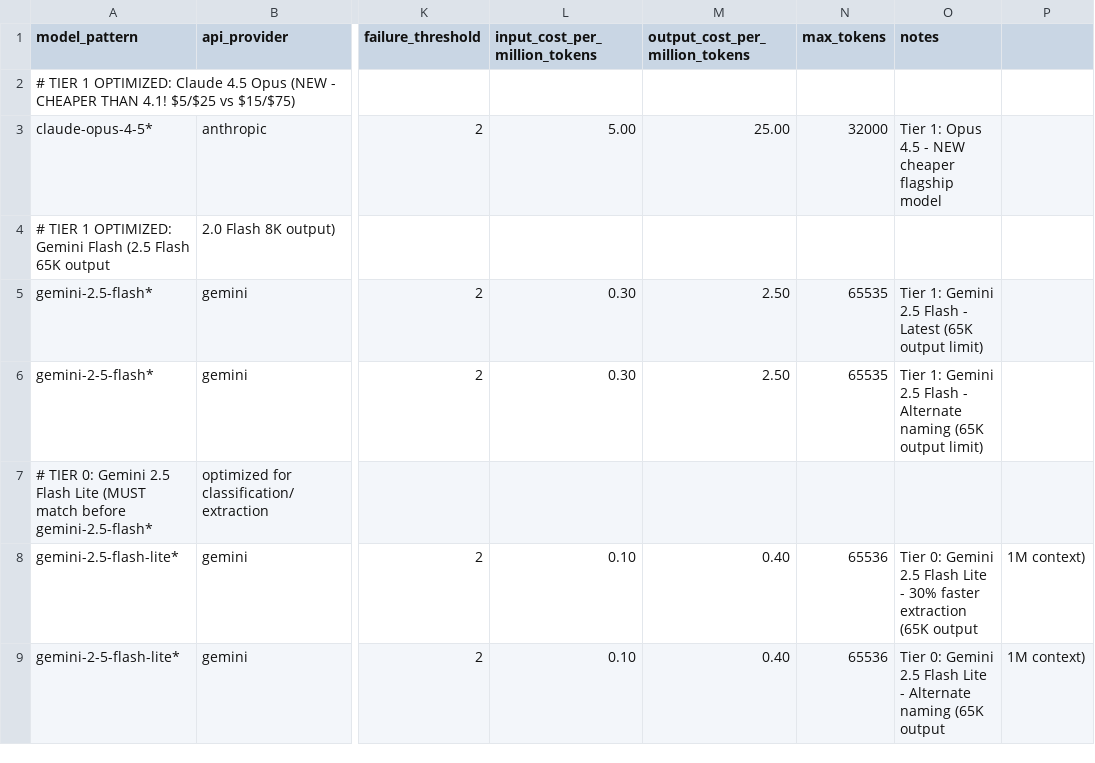
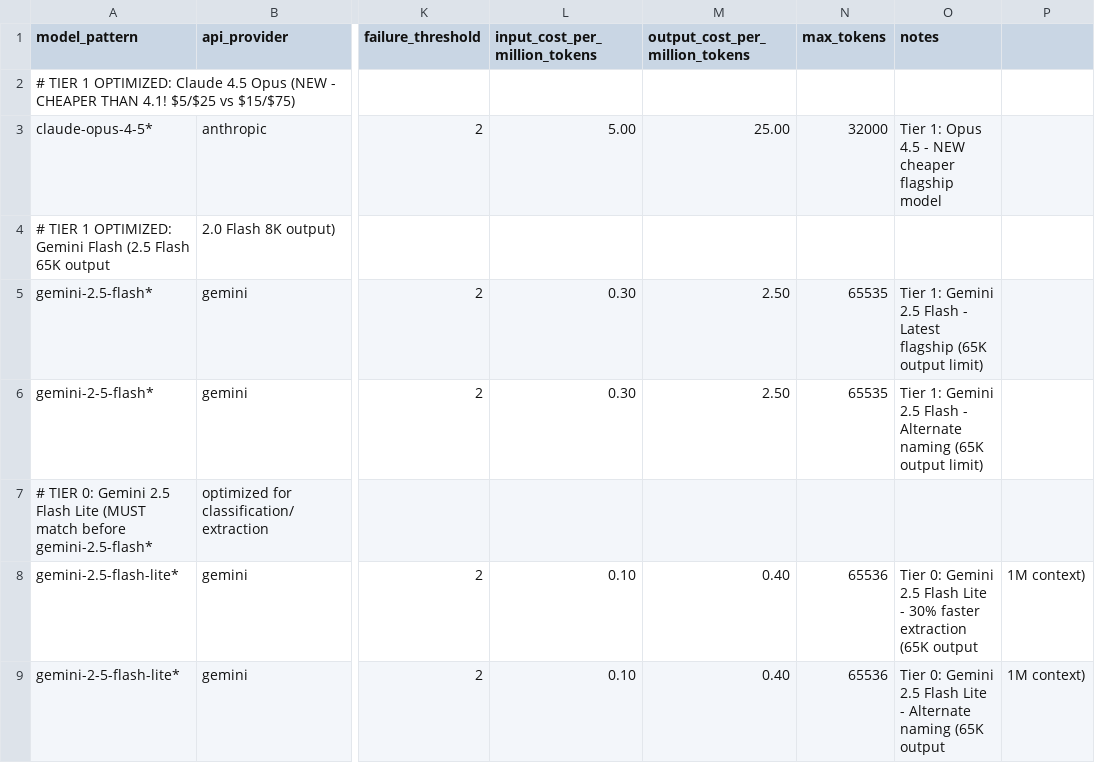
Before and after one commit to EliyahuAI/mcp-server-hyperplexity, a CSV file: src/unified_model_config.csv, drawn as a sheet; only a part is shown, gaps mark what is left out; the diff names each change by its address in the sheet, - before the commit and + after, or states it on an @@ line.

```diff
--- a/src/unified_model_config.csv
+++ b/src/unified_model_config.csv
-O5 (notes): …- Latest (65K output…
+O5 (notes): …- Latest flagship (65K output…
```
Also changed, not shown: 14 other files.
